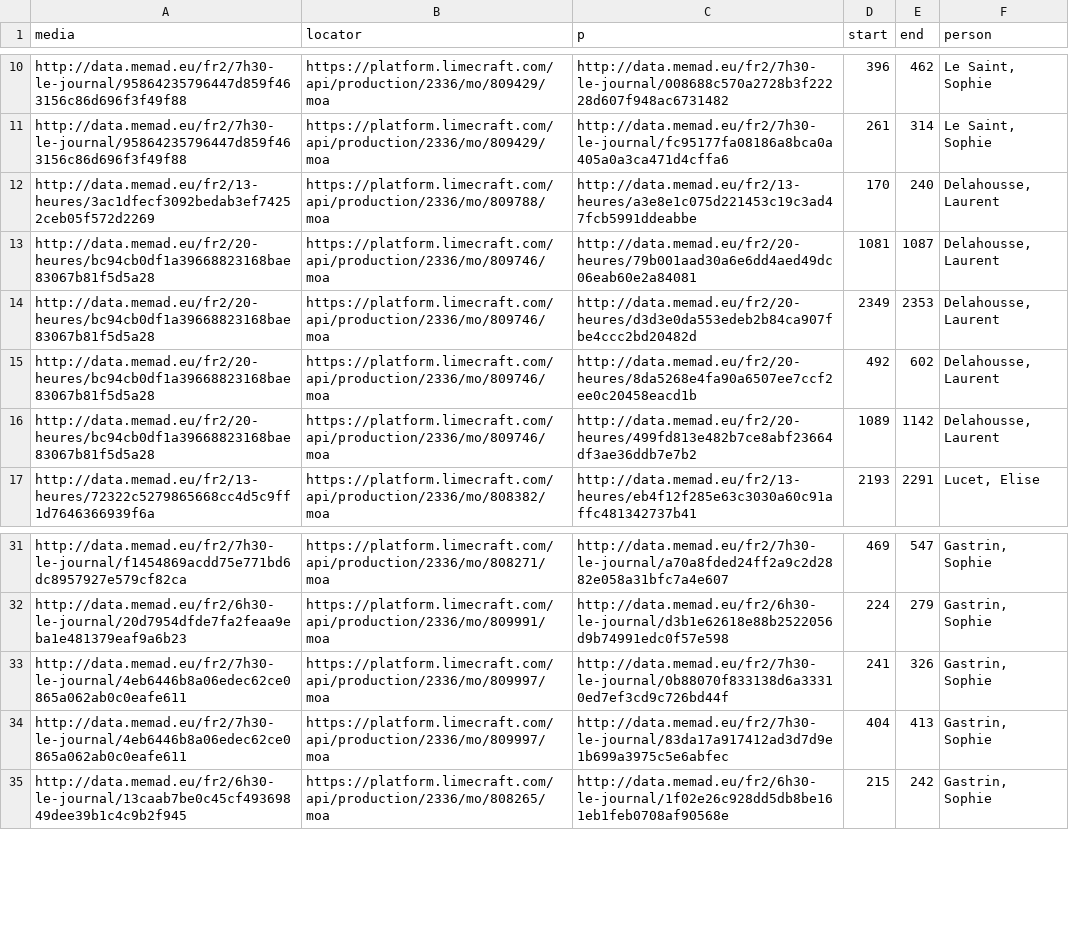
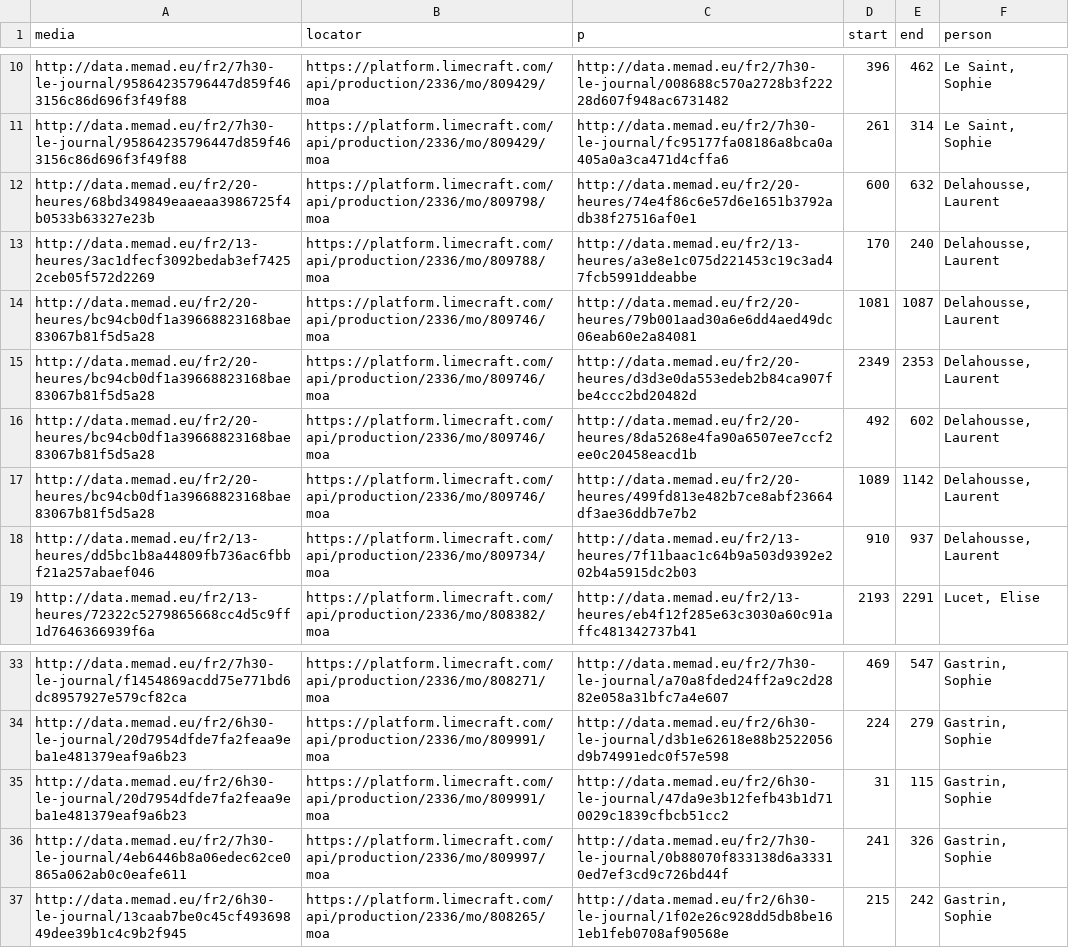
Before and after one commit to D2KLab/FaceRec, a CSV file: evaluation/dataset_memad.csv, drawn as a sheet; only a part is shown, gaps mark what is left out; the diff covers the shown part only.

Commit message:
fix memad dataset

```diff
--- a/evaluation/dataset_memad.csv
+++ b/evaluation/dataset_memad.csv
@@ -11,2 +11,3 @@ http://data.memad.eu/fr2/7h30-le-journal/95864235796447d859f463156c86d696f3f49f8
 http://data.memad.eu/fr2/7h30-le-journal/95864235796447d859f463156c86d696f3f49f88,https://platform.limecraft.com/api/production/2336/mo/809429/moa,http://data.memad.eu/fr2/7h30-le-journal/fc95177fa08186a8bca0a405a0a3ca471d4cffa6,261,314,"Le Saint, Sophie"
+http://data.memad.eu/fr2/20-heures/68bd349849eaaeaa3986725f4b0533b63327e23b,https://platform.limecraft.com/api/production/2336/mo/809798/moa,http://data.memad.eu/fr2/20-heures/74e4f86c6e57d6e1651b3792adb38f27516af0e1,600,632,"Delahousse, Laurent"
 http://data.memad.eu/fr2/13-heures/3ac1dfecf3092bedab3ef74252ceb05f572d2269,https://platform.limecraft.com/api/production/2336/mo/809788/moa,http://data.memad.eu/fr2/13-heures/a3e8e1c075d221453c19c3ad47fcb5991ddeabbe,170,240,"Delahousse, Laurent"
@@ -16,2 +17,3 @@ http://data.memad.eu/fr2/20-heures/bc94cb0df1a39668823168bae83067b81f5d5a28,http
 http://data.memad.eu/fr2/20-heures/bc94cb0df1a39668823168bae83067b81f5d5a28,https://platform.limecraft.com/api/production/2336/mo/809746/moa,http://data.memad.eu/fr2/20-heures/499fd813e482b7ce8abf23664df3ae36ddb7e7b2,1089,1142,"Delahousse, Laurent"
+http://data.memad.eu/fr2/13-heures/dd5bc1b8a44809fb736ac6fbbf21a257abaef046,https://platform.limecraft.com/api/production/2336/mo/809734/moa,http://data.memad.eu/fr2/13-heures/7f11baac1c64b9a503d9392e202b4a5915dc2b03,910,937,"Delahousse, Laurent"
 http://data.memad.eu/fr2/13-heures/72322c5279865668cc4d5c9ff1d7646366939f6a,https://platform.limecraft.com/api/production/2336/mo/808382/moa,http://data.memad.eu/fr2/13-heures/eb4f12f285e63c3030a60c91affc481342737b41,2193,2291,"Lucet, Elise"
@@ -32,4 +34,4 @@ http://data.memad.eu/fr2/7h30-le-journal/f1454869acdd75e771bd6dc8957927e579cf82c
 http://data.memad.eu/fr2/6h30-le-journal/20d7954dfde7fa2feaa9eba1e481379eaf9a6b23,https://platform.limecraft.com/api/production/2336/mo/809991/moa,http://data.memad.eu/fr2/6h30-le-journal/d3b1e62618e88b2522056d9b74991edc0f57e598,224,279,"Gastrin, Sophie"
+http://data.memad.eu/fr2/6h30-le-journal/20d7954dfde7fa2feaa9eba1e481379eaf9a6b23,https://platform.limecraft.com/api/production/2336/mo/809991/moa,http://data.memad.eu/fr2/6h30-le-journal/47da9e3b12fefb43b1d710029c1839cfbcb51cc2,31,115,"Gastrin, Sophie"
 http://data.memad.eu/fr2/7h30-le-journal/4eb6446b8a06edec62ce0865a062ab0c0eafe611,https://platform.limecraft.com/api/production/2336/mo/809997/moa,http://data.memad.eu/fr2/7h30-le-journal/0b88070f833138d6a33310ed7ef3cd9c726bd44f,241,326,"Gastrin, Sophie"
-http://data.memad.eu/fr2/7h30-le-journal/4eb6446b8a06edec62ce0865a062ab0c0eafe611,https://platform.limecraft.com/api/production/2336/mo/809997/moa,http://data.memad.eu/fr2/7h30-le-journal/83da17a917412ad3d7d9e1b699a3975c5e6abfec,404,413,"Gastrin, Sophie"
 http://data.memad.eu/fr2/6h30-le-journal/13caab7be0c45cf49369849dee39b1c4c9b2f945,https://platform.limecraft.com/api/production/2336/mo/808265/moa,http://data.memad.eu/fr2/6h30-le-journal/1f02e26c928dd5db8be161eb1feb0708af90568e,215,242,"Gastrin, Sophie"
```
Also changed, not shown: 1 added row, 3 removed rows and 59 edited cells elsewhere in this file.
